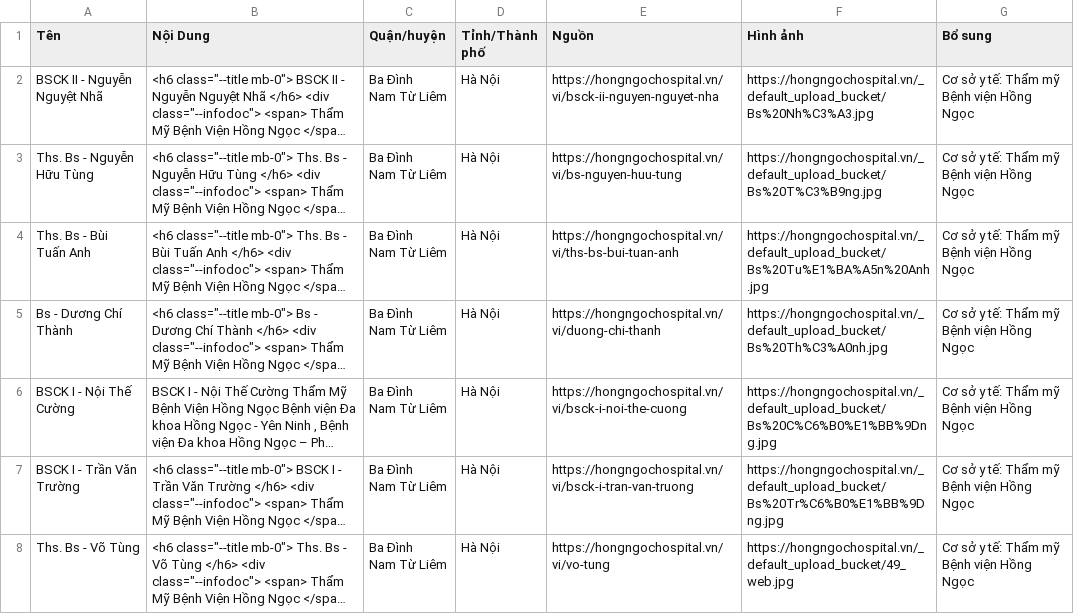
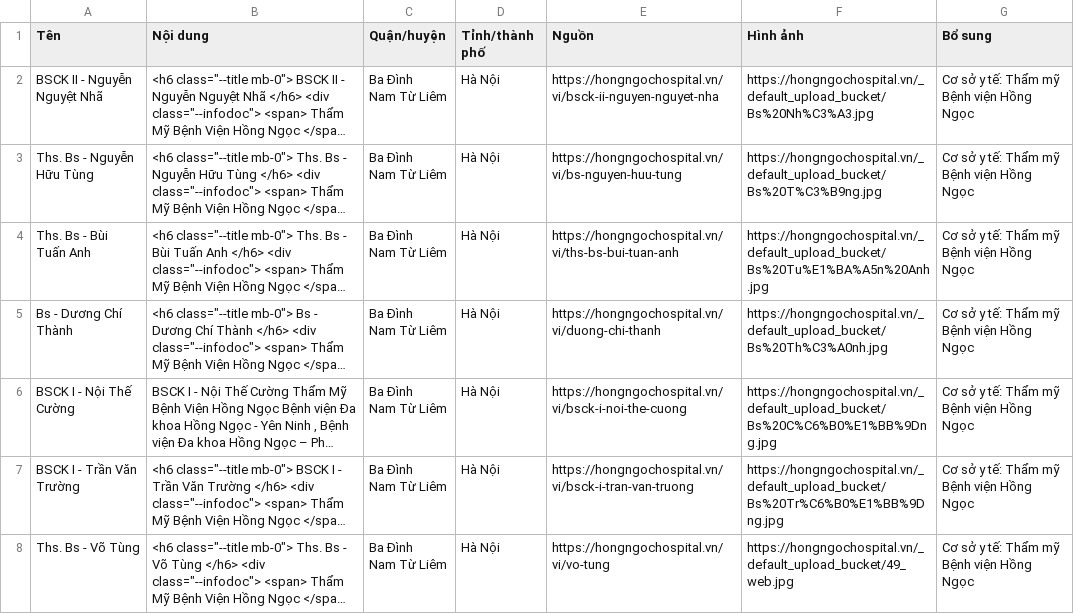
Before and after one commit to nampq11/chatbot-prototype, a CSV file: data/Thẩm mỹ Bệnh viện Hồng Ngọc.csv, drawn as a sheet; long unchanged cells end in …; the diff names each change by its address in the sheet, - before the commit and + after, or states it on an @@ line.

```diff
--- a/data/Thẩm mỹ Bệnh viện Hồng Ngọc.csv
+++ b/data/Thẩm mỹ Bệnh viện Hồng Ngọc.csv
-B1: Nội Dung
+B1: Nội dung
-D1: Tỉnh/Thành phố
+D1: Tỉnh/thành phố
```
Also changed, not shown: data/Bệnh viện 108.csv, data/Bệnh viện da liễu Thành phố Hồ Chí Minh.csv, 14 other files.
